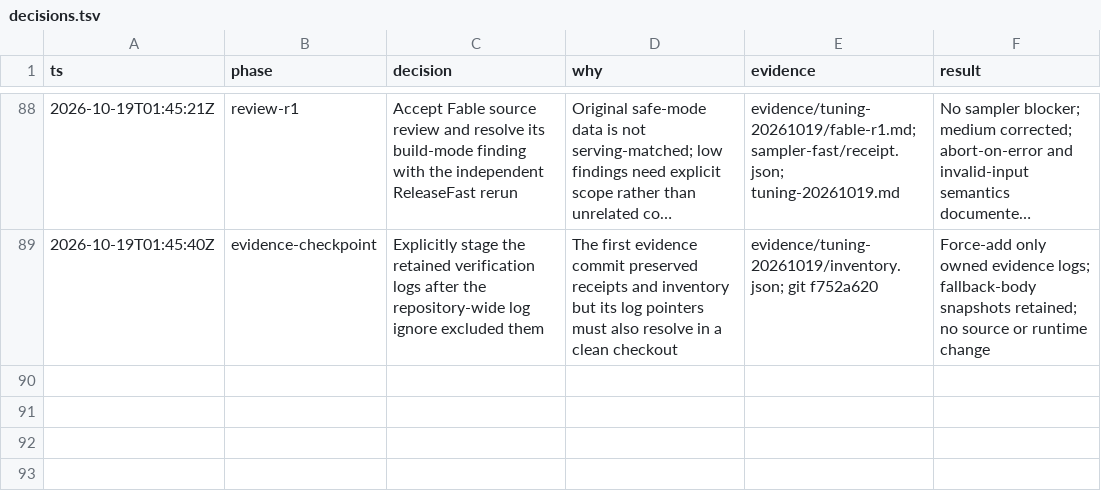
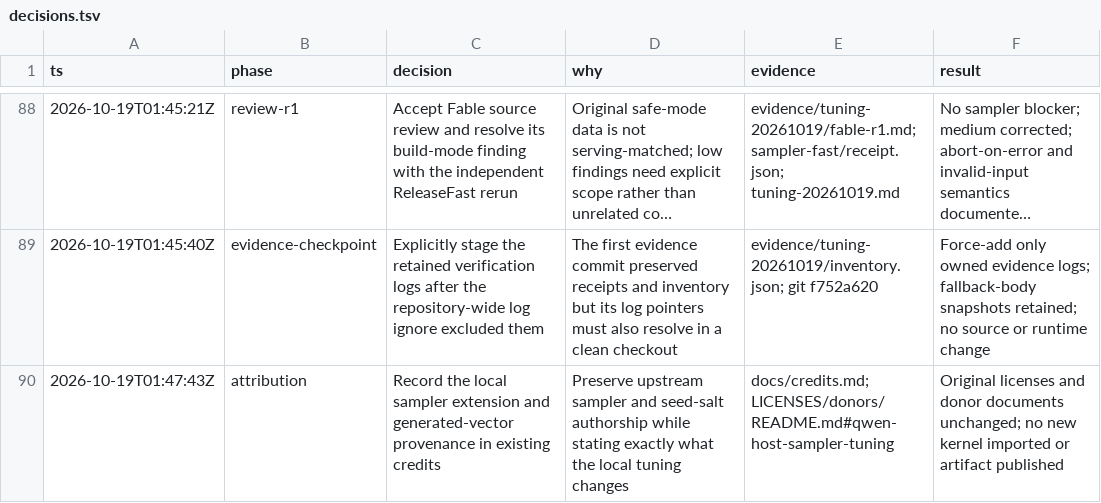
Before and after one commit to goulderb/TensorFold, a TSV file: docs/plans/qwen35-ornith/decisions.tsv, drawn as a sheet; only a part is shown, gaps mark what is left out; long unchanged cells end in ….

Commit message:
Credit the existing sampler and pinned Python tuning vectors

```diff
--- a/docs/plans/qwen35-ornith/decisions.tsv
+++ b/docs/plans/qwen35-ornith/decisions.tsv
@@ -89 +89,2 @@ ts	phase	decision	why	evidence	result
 2026-10-19T01:45:40Z	evidence-checkpoint	Explicitly stage the retained verification logs after the repository-wide log ignore excluded them	The first evidence commit preserved receipts and inventory but its log pointers must also resolve in a clean checkout	evidence/tuning-20261019/inventory.json; git f752a620	Force-add only owned evidence logs; fallback-body snapshots retained; no source or runtime change
+2026-10-19T01:47:43Z	attribution	Record the local sampler extension and generated-vector provenance in existing credits	Preserve upstream sampler and seed-salt authorship while stating exactly what the local tuning changes	docs/credits.md; LICENSES/donors/README.md#qwen-host-sampler-tuning	Original licenses and donor documents unchanged; no new kernel imported or artifact published
```
Also changed, not shown: 2 other files.
